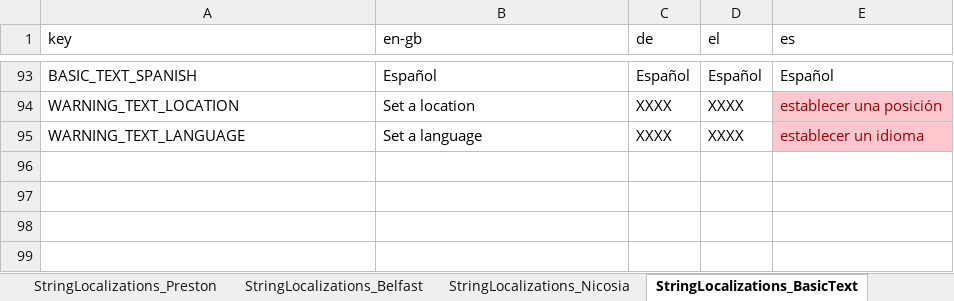
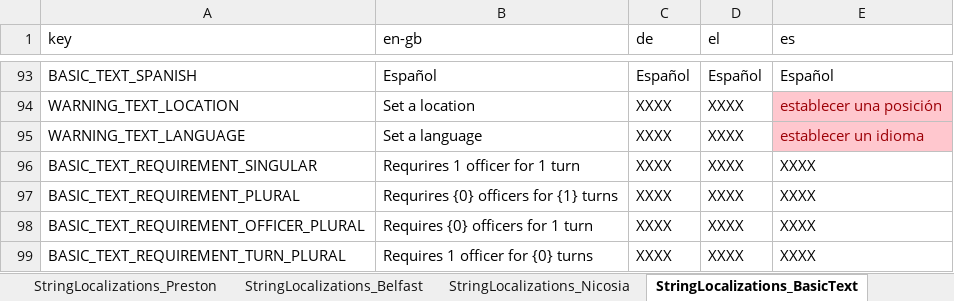
Before and after one commit to FelixWentworth/ResourceForce, an Excel workbook: Assets/Resources/StringFile.xlsx, sheet StringLocalizations_BasicText, drawn as a sheet; only a part is shown, gaps mark what is left out; values as stored, in another font and other column widths than the file's, no borders; the diff names each change by its address in the sheet, - before the commit and + after, or states it on an @@ line.

```diff
--- a/Assets/Resources/StringFile.xlsx (sheet StringLocalizations_BasicText)
+++ b/Assets/Resources/StringFile.xlsx (sheet StringLocalizations_BasicText)
+row 96: BASIC_TEXT_REQUIREMENT_SINGULAR | Requrires 1 officer for 1 turn | XXXX | XXXX | XXXX
+row 97: BASIC_TEXT_REQUIREMENT_PLURAL | Requrires {0} officers for {1} turns | XXXX | XXXX | XXXX
+row 98: BASIC_TEXT_REQUIREMENT_OFFICER_PLURAL | Requires {0} officers for 1 turn | XXXX | XXXX | XXXX
+row 99: BASIC_TEXT_REQUIREMENT_TURN_PLURAL | Requires 1 officer for {0} turns | XXXX | XXXX | XXXX
```
Also changed, not shown: 12 other files.
